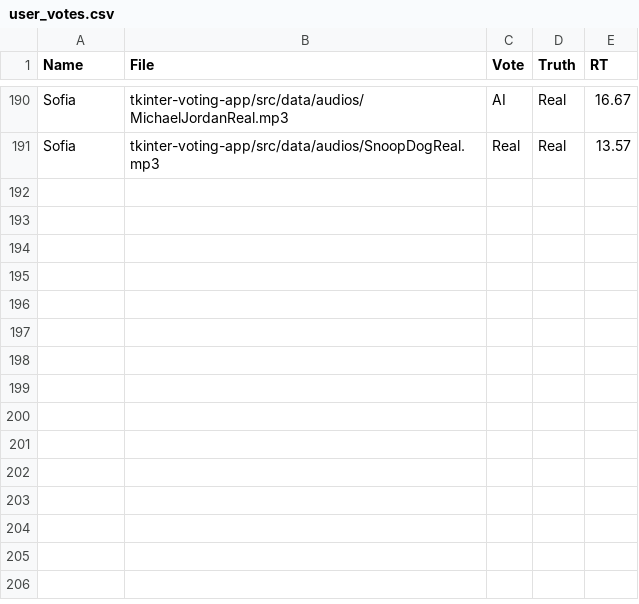
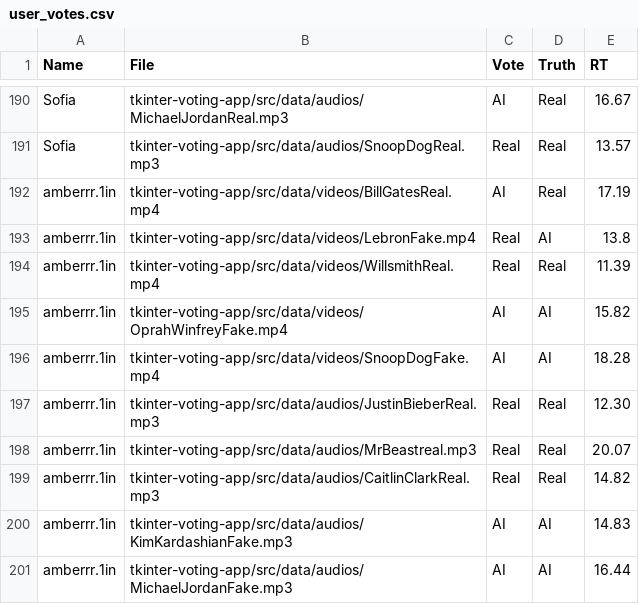
Before and after one commit to neckhert/MIE237-Project, a CSV file: user_votes.csv, drawn as a sheet; only a part is shown, gaps mark what is left out.

Commit message:
Update user_votes.csv

```diff
--- a/user_votes.csv
+++ b/user_votes.csv
@@ -191 +191,11 @@ Sofia,tkinter-voting-app/src/data/audios/MichaelJordanReal.mp3,AI,Real,16.67
 Sofia,tkinter-voting-app/src/data/audios/SnoopDogReal.mp3,Real,Real,13.57
+amberrr.1in,tkinter-voting-app/src/data/videos/BillGatesReal.mp4,AI,Real,17.19
+amberrr.1in,tkinter-voting-app/src/data/videos/LebronFake.mp4,Real,AI,13.8
+amberrr.1in,tkinter-voting-app/src/data/videos/WillsmithReal.mp4,Real,Real,11.39
+amberrr.1in,tkinter-voting-app/src/data/videos/OprahWinfreyFake.mp4,AI,AI,15.82
+amberrr.1in,tkinter-voting-app/src/data/videos/SnoopDogFake.mp4,AI,AI,18.28
+amberrr.1in,tkinter-voting-app/src/data/audios/JustinBieberReal.mp3,Real,Real,12.30
+amberrr.1in,tkinter-voting-app/src/data/audios/MrBeastreal.mp3,Real,Real,20.07
+amberrr.1in,tkinter-voting-app/src/data/audios/CaitlinClarkReal.mp3,Real,Real,14.82
+amberrr.1in,tkinter-voting-app/src/data/audios/KimKardashianFake.mp3,AI,AI,14.83
+amberrr.1in,tkinter-voting-app/src/data/audios/MichaelJordanFake.mp3,AI,AI,16.44
```
